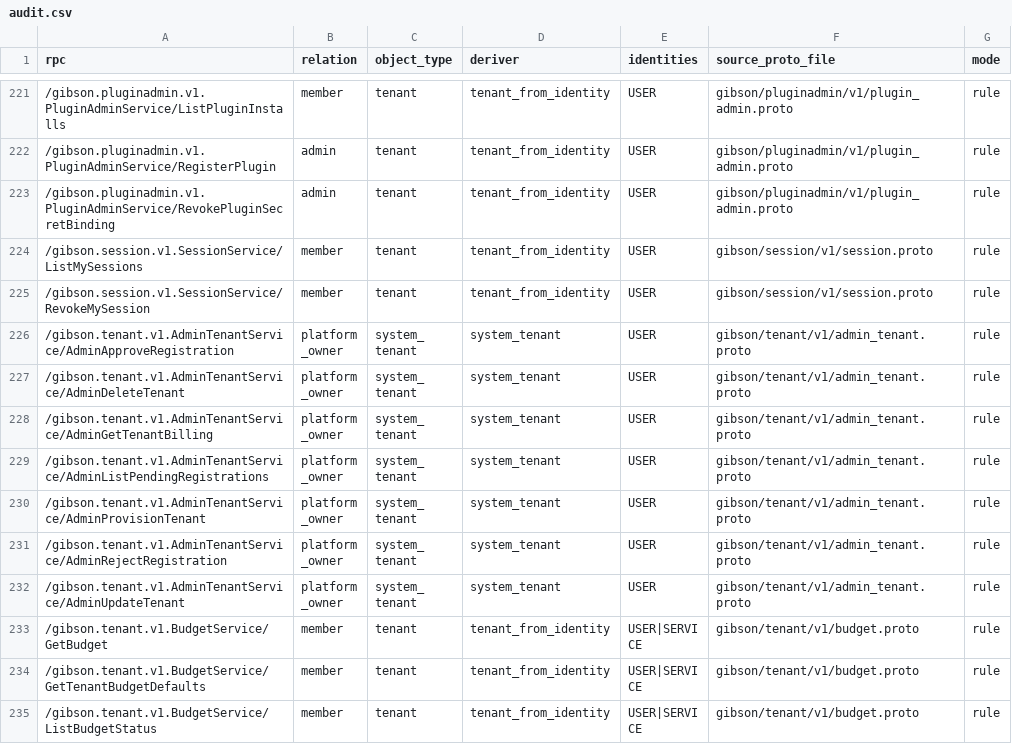
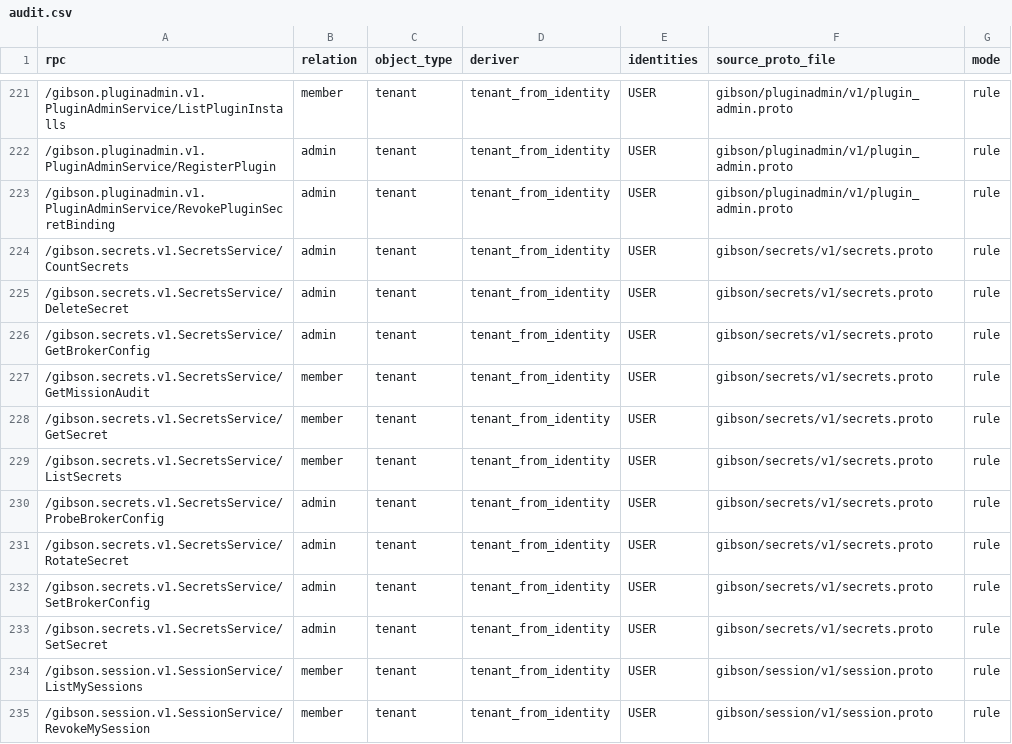
Before and after one commit to zeroroot-ai/gibson, a CSV file: internal/platform/authz/registry/audit.csv, drawn as a sheet; only a part is shown, gaps mark what is left out; the shorter side is filled out with more unchanged rows; the diff names each change by its address in the sheet, - before the commit and + after, or states it on an @@ line.

Commit message:
chore(deps): bump sdk to v0.189.1 and regenerate the authz registry
Unblocks the per-target fan-out epic (#524-#529). Verified at the tag before
bumping rather than from a release note: `ForEachNodeConfig` 3 matches,
`NODE_TYPE_FOR_EACH` 1 match, `gibson/secrets/v1/secrets.proto` present.

One bump carries v0.187.0 through v0.189.1, so `make authz-registry` is not
optional and is in this commit. `assertRegistryCoverage` fails daemon STARTUP
for any registered method with no registry entry, fail-closed, and nothing in
charts or hosted sets GIBSON_SKIP_REGISTRY_COVERAGE_CHECK — so a bump that
regenerated separately would be a daemon that does not boot between the two
commits.

The regeneration is 270 insertions and zero deletions: ten new entries for
`gibson.secrets.v1.SecretsService`, which v0.188.0 moved into the SDK.

**The registry now holds 20 entries for 10 RPCs, and that is expected here
rather than a mistake.** `gibson.tenant.v1.SecretsService` is still declared
daemon-local and still served, and the dashboard is a live consumer of it —
`app/actions/secrets.ts` and the secrets settings page import
`gibson/tenant/v1/secrets_pb`. Deleting the local declaration in this commit
would break the dashboard's secrets page. gibson#531 is the coordinated cutover
that removes it, and it is `ready-for-human` because the order across the two
repos is load-bearing.

Nothing registers `gibson.secrets.v1` yet, so neither startup check fires on the
duplication: `assertRegistryCoverage` walks registered -> registry, and
`assertAdminServicesRegistered` only covers `gibson.admin.v1.*`.

Verified: `go build ./...` clean, the authz packages pass, and
`ForEachNodeConfig{Source: SOURCE_TARGET_SET}` plus `NODE_TYPE_FOR_EACH`
compile and evaluate against the bumped module — so the thing the bump exists
for is actually reachable and not merely present in the proto.

Refs #524, #531

```diff
--- a/internal/platform/authz/registry/audit.csv
+++ b/internal/platform/authz/registry/audit.csv
+row 224: /gibson.secrets.v1.SecretsService/CountSecrets | admin | tenant | tenant_from_identity | USER | gibson/secrets/v1/secrets.proto | rule
+row 225: /gibson.secrets.v1.SecretsService/DeleteSecret | admin | tenant | tenant_from_identity | USER | gibson/secrets/v1/secrets.proto | rule
+row 226: /gibson.secrets.v1.SecretsService/GetBrokerConfig | admin | tenant | tenant_from_identity | USER | gibson/secrets/v1/secrets.proto | rule
+row 227: /gibson.secrets.v1.SecretsService/GetMissionAudit | member | tenant | tenant_from_identity | USER | gibson/secrets/v1/secrets.proto | rule
+row 228: /gibson.secrets.v1.SecretsService/GetSecret | member | tenant | tenant_from_identity | USER | gibson/secrets/v1/secrets.proto | rule
+row 229: /gibson.secrets.v1.SecretsService/ListSecrets | member | tenant | tenant_from_identity | USER | gibson/secrets/v1/secrets.proto | rule
+row 230: /gibson.secrets.v1.SecretsService/ProbeBrokerConfig | admin | tenant | tenant_from_identity | USER | gibson/secrets/v1/secrets.proto | rule
+row 231: /gibson.secrets.v1.SecretsService/RotateSecret | admin | tenant | tenant_from_identity | USER | gibson/secrets/v1/secrets.proto | rule
+row 232: /gibson.secrets.v1.SecretsService/SetBrokerConfig | admin | tenant | tenant_from_identity | USER | gibson/secrets/v1/secrets.proto | rule
+row 233: /gibson.secrets.v1.SecretsService/SetSecret | admin | tenant | tenant_from_identity | USER | gibson/secrets/v1/secrets.proto | rule
```
Also changed, not shown: 5 other files.
